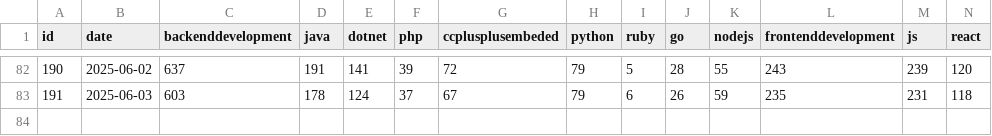
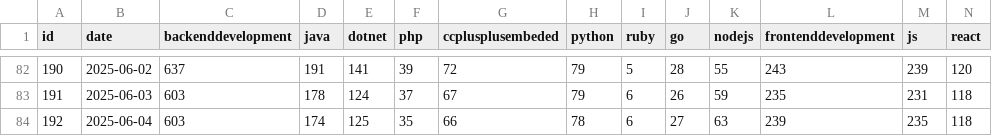
Before and after one commit to Corentin-dupriez/bg-tech-jobs, a CSV file: data/cleaned_dataset.csv, drawn as a sheet; only a part is shown, gaps mark what is left out; rows hold the shown columns only; the diff names each change by its address in the sheet, - before the commit and + after, or states it on an @@ line.

Commit message:
Refreshed data and continued analysis on the notebook

```diff
--- a/data/cleaned_dataset.csv
+++ b/data/cleaned_dataset.csv
+row 84: 192 | 2025-06-04 | 603 | 174 | 125 | 35 | 66 | 78 | 6 | 27 | 63 | 239 | 235 | 118
```
Also changed, not shown: 2 other files.
